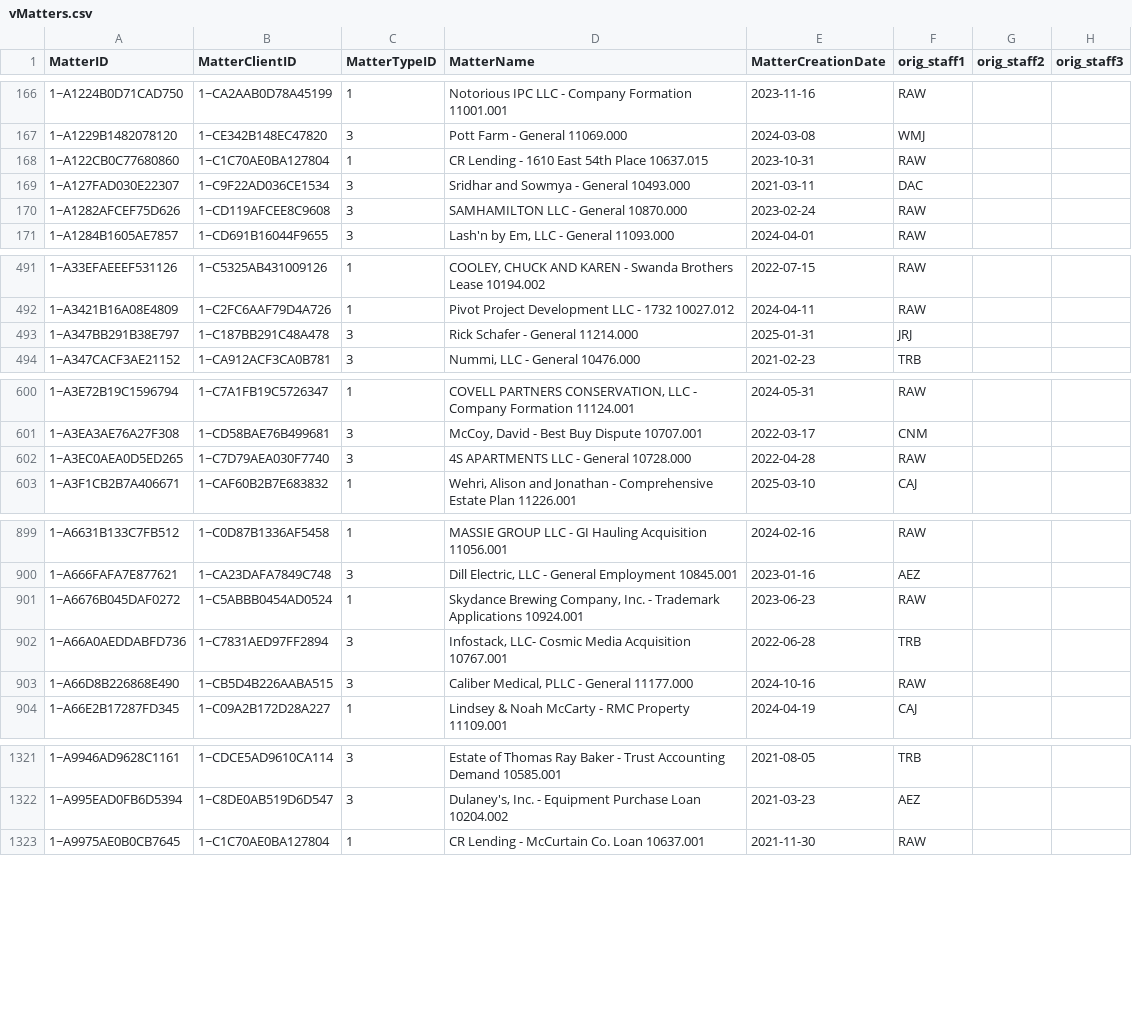
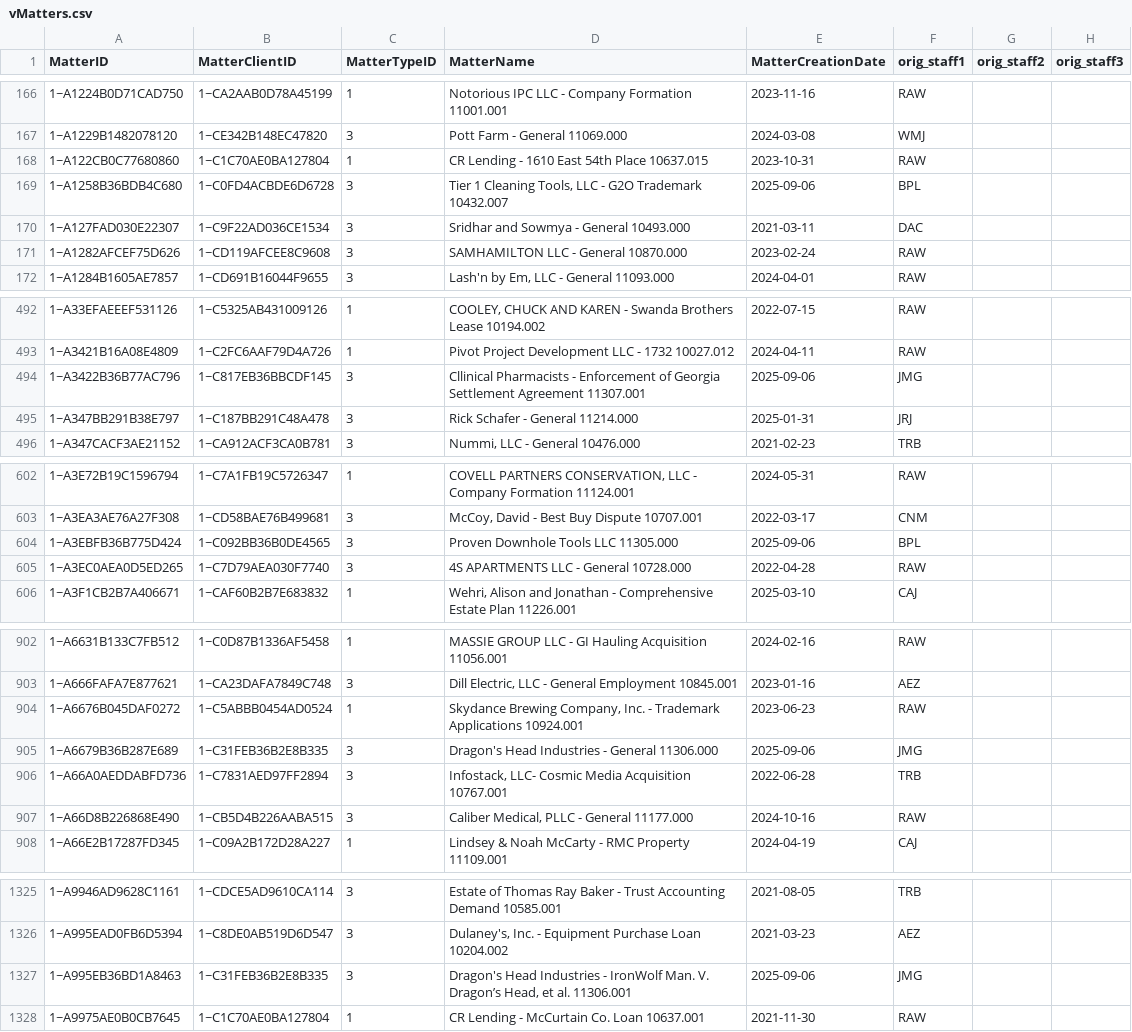
Before and after one commit to dhernandez-coding/gdp-dashboard, a CSV file: data/vMatters.csv, drawn as a sheet; only a part is shown, gaps mark what is left out; the diff covers the shown part only; the diff names each change by its address in the sheet, - before the commit and + after, or states it on an @@ line.

```diff
--- a/data/vMatters.csv
+++ b/data/vMatters.csv
+row 169: 1~A1258B36BDB4C680 | 1~C0FD4ACBDE6D6728 | 3 | Tier 1 Cleaning Tools, LLC - G2O Trademark 10432.007 | 2025-09-06 | BPL
+row 494: 1~A3422B36B77AC796 | 1~C817EB36BBCDF145 | 3 | Cllinical Pharmacists - Enforcement of Georgia Settlement Agreement 11307.001 | 2025-09-06 | JMG
+row 604: 1~A3EBFB36B775D424 | 1~C092BB36B0DE4565 | 3 | Proven Downhole Tools LLC 11305.000 | 2025-09-06 | BPL
+row 905: 1~A6679B36B287E689 | 1~C31FEB36B2E8B335 | 3 | Dragon's Head Industries - General 11306.000 | 2025-09-06 | JMG
+row 1327: 1~A995EB36BD1A8463 | 1~C31FEB36B2E8B335 | 3 | Dragon's Head Industries - IronWolf Man. V. Dragon’s Head, et al. 11306.001 | 2025-09-06 | JMG
```
Also changed, not shown: 1 added row elsewhere in this file, data/RevShareNewLogic.csv, data/vwTimeEntriesType1.csv, 3 other files.
